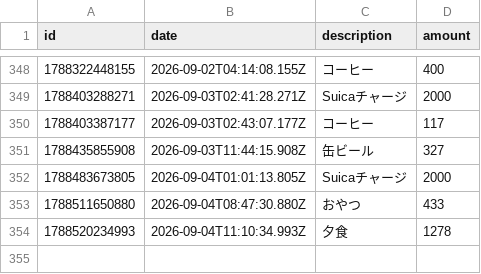
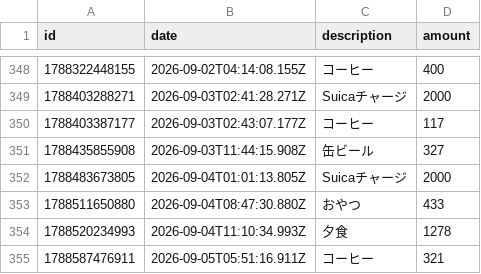
Before and after one commit to naoyamashita/expense-tracker, a CSV file: data.csv, drawn as a sheet; only a part is shown, gaps mark what is left out.

Commit message:
Update data.csv

```diff
--- a/data.csv
+++ b/data.csv
@@ -354 +354,2 @@ id,date,description,amount
 1788520234993,2026-09-04T11:10:34.993Z,"夕食",1278
+1788587476911,2026-09-05T05:51:16.911Z,"コーヒー",321
```
